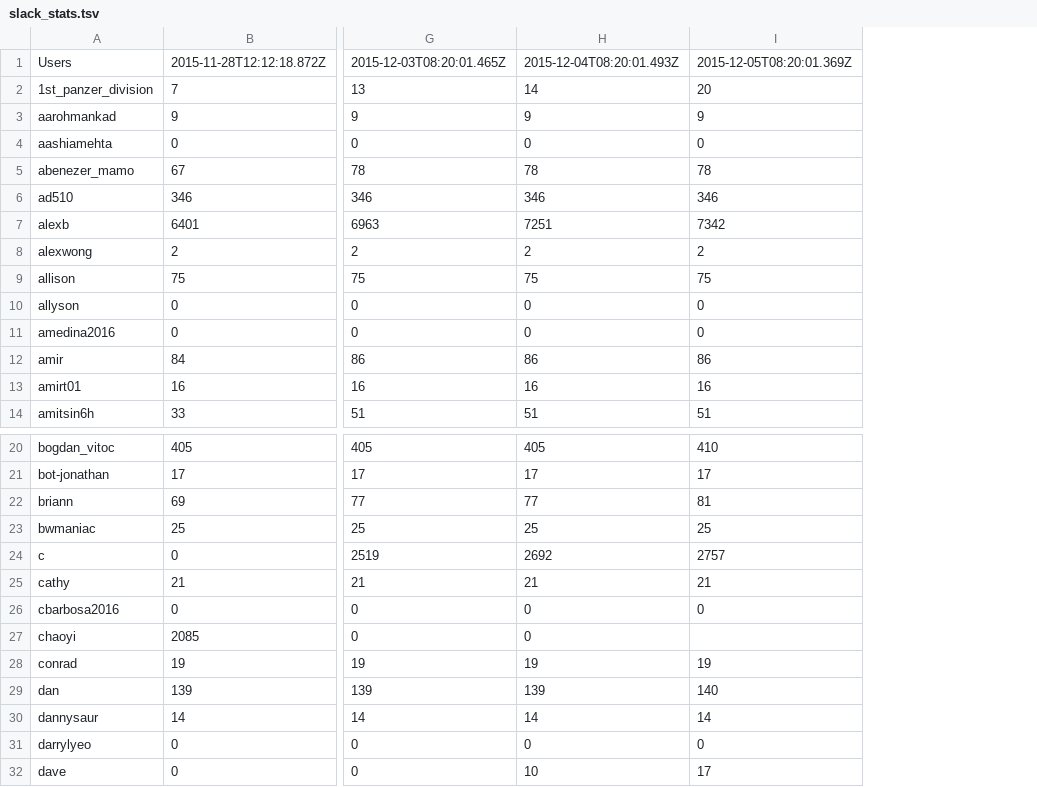
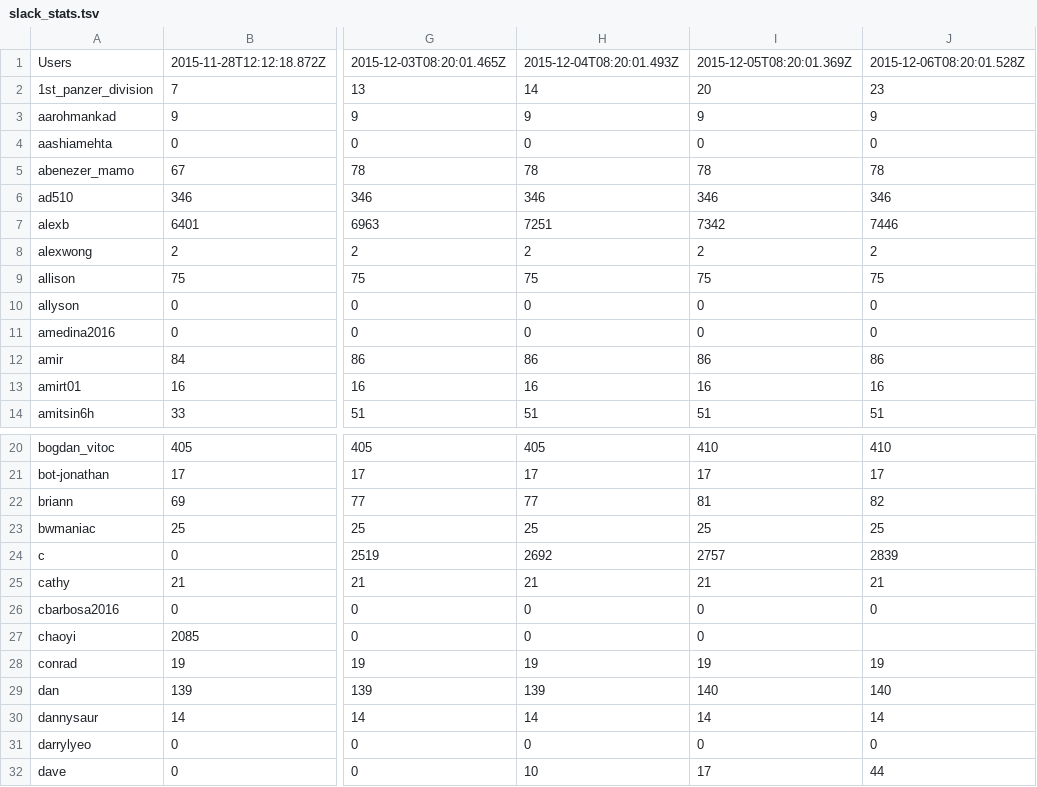
Before and after one commit to hackclub/metrics, a TSV file: slack_stats.tsv, drawn as a sheet; only a part is shown, gaps mark what is left out; the diff names each change by its address in the sheet, - before the commit and + after, or states it on an @@ line.

Commit message:
Add latest Slack stats

```diff
--- a/slack_stats.tsv
+++ b/slack_stats.tsv
+column J, rows 1-14: 2015-12-06T08:20:01.528Z | 23 | 9 | 0 | 78 | 346 | 7446 | 2 | 75 | 0 | 0 | 86 | 16 | 51; rows 20-32: 410 | 17 | 82 | 25 | 2839 | 21 | 0 |  | 19 | 140 | 14 | 0 | 44
-I27: (empty)
+I27: 0
```
